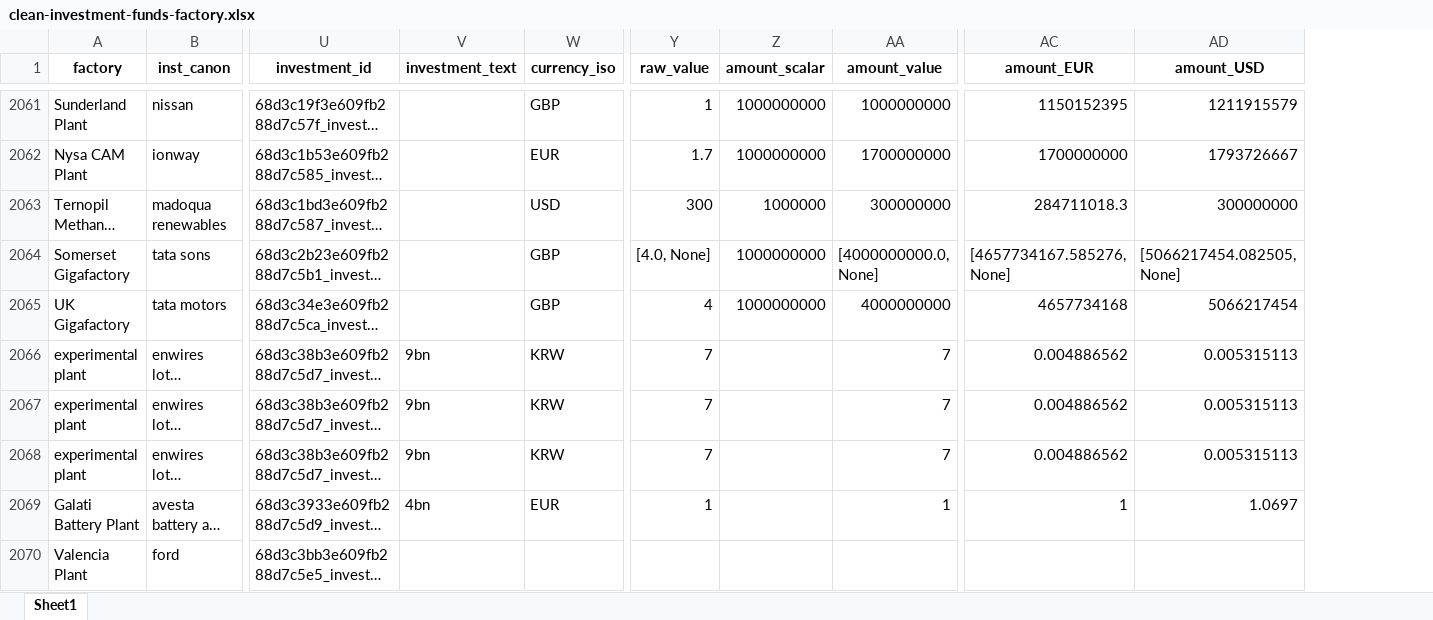
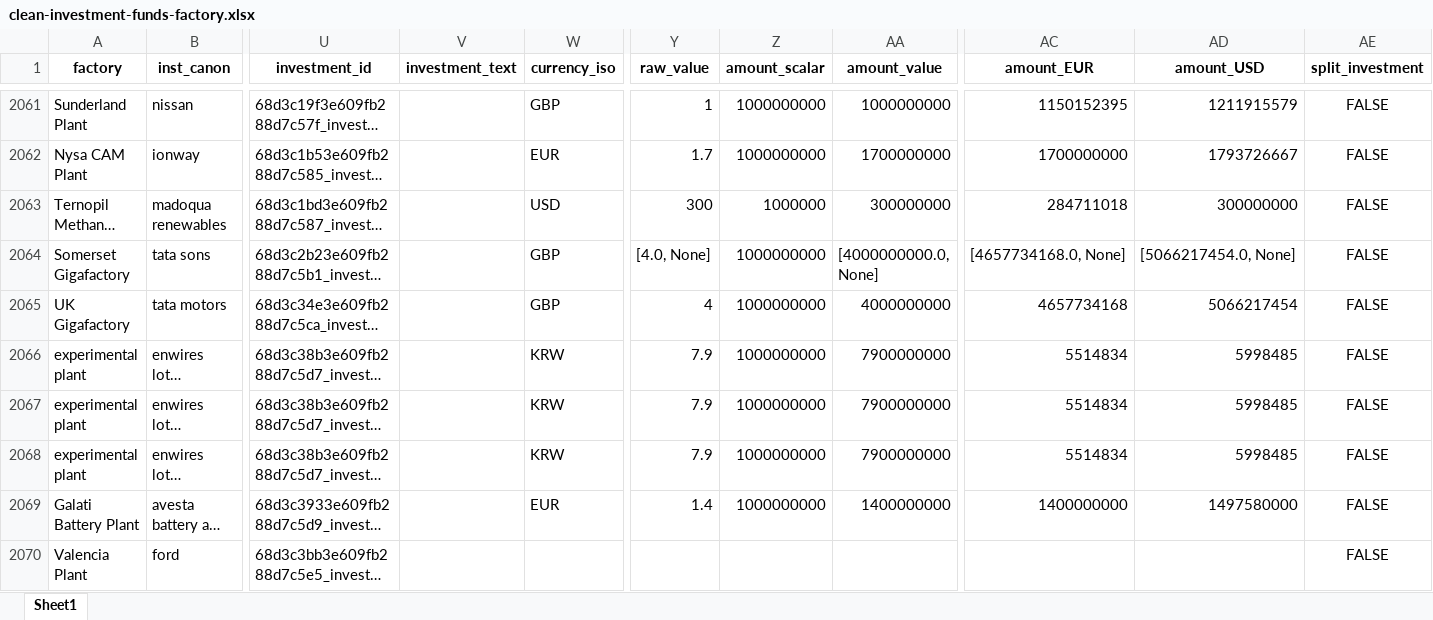
Before and after one commit to benmcwilliams/tuone-core, an Excel workbook: reconcile/storage/output/clean-investment-funds-factory.xlsx, sheet Sheet1, drawn as a sheet; only a part is shown, gaps mark what is left out; long unchanged cells end in …; values as stored, in another font and other column widths than the file's, no borders; the diff covers the shown part only; the diff names each change by its address in the sheet, - before the commit and + after, or states it on an @@ line.

```diff
--- a/reconcile/storage/output/clean-investment-funds-factory.xlsx (sheet Sheet1)
+++ b/reconcile/storage/output/clean-investment-funds-factory.xlsx (sheet Sheet1)
+column AE (split_investment), rows 2061-2070: all FALSE
-AC2063 (amount_EUR): 284711018.3
+AC2063 (amount_EUR): 284711018
-AC2064 (amount_EUR): [4657734167.585276, None]
+AC2064 (amount_EUR): [4657734168.0, None]
-AD2064 (amount_USD): [5066217454.082505, None]
+AD2064 (amount_USD): [5066217454.0, None]
-V2066:V2068 (investment_text): 9bn
+V2066:V2068 (investment_text): (empty)
-Y2066:Y2068 (raw_value): 7
+Y2066:Y2068 (raw_value): 7.9
-Z2066:Z2069 (amount_scalar): (empty)
+Z2066:Z2069 (amount_scalar): 1000000000
-AA2066:AA2068 (amount_value): 7
+AA2066:AA2068 (amount_value): 7900000000
-AC2066:AC2068 (amount_EUR): 0.004886562
+AC2066:AC2068 (amount_EUR): 5514834
-AD2066:AD2068 (amount_USD): 0.005315113
+AD2066:AD2068 (amount_USD): 5998485
-V2069 (investment_text): 4bn
+V2069 (investment_text): (empty)
-Y2069 (raw_value): 1
+Y2069 (raw_value): 1.4
-AA2069 (amount_value): 1
+AA2069 (amount_value): 1400000000
-AC2069 (amount_EUR): 1
+AC2069 (amount_EUR): 1400000000
-AD2069 (amount_USD): 1.0697
+AD2069 (amount_USD): 1497580000
```
Also changed, not shown: 1771 edited cells elsewhere in this sheet, reconcile/storage/output/check_investments.xlsx, reconcile/storage/output/grouped-capacities.xlsx, 11 other files.
